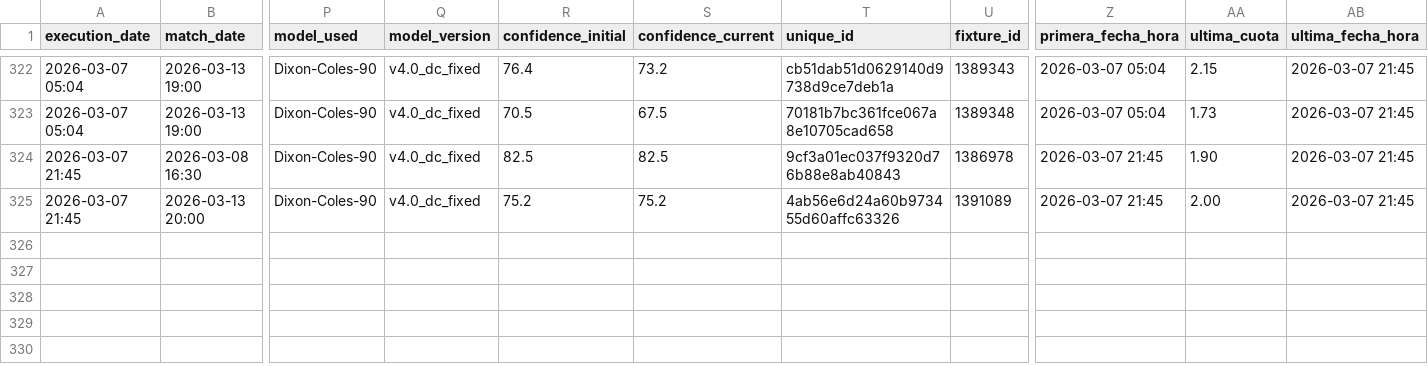
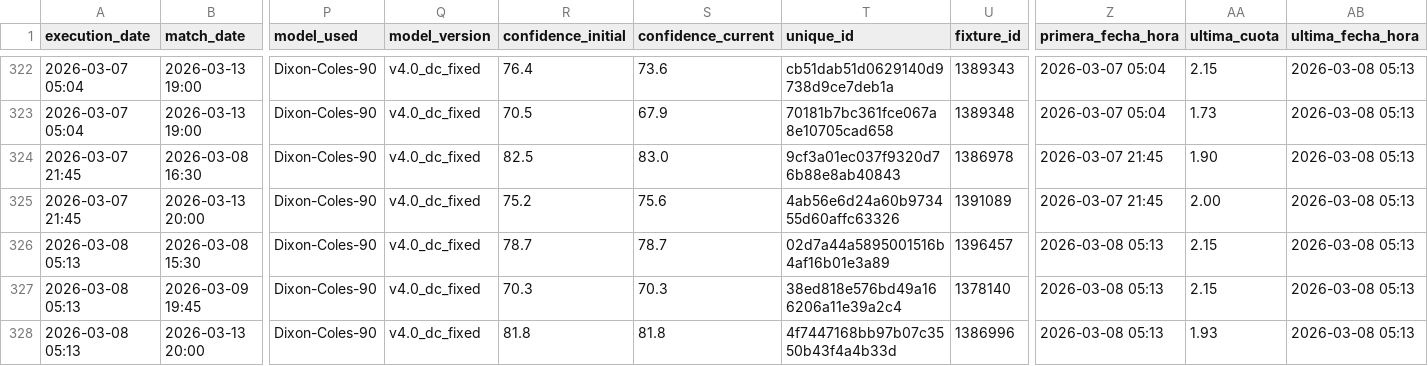
Before and after one commit to pedromanuelfdz-netizen/betting-dashboard, a CSV file: over_under_value_bets.csv, drawn as a sheet; only a part is shown, gaps mark what is left out; rows hold the shown columns only; the diff covers the shown part only; the diff names each change by its address in the sheet, - before the commit and + after, or states it on an @@ line.

```diff
--- a/over_under_value_bets.csv
+++ b/over_under_value_bets.csv
-S322 (confidence_current): 73.2
+S322 (confidence_current): 73.6
-AB322:AB325 (ultima_fecha_hora): 2026-03-07 21:45
+AB322:AB325 (ultima_fecha_hora): 2026-03-08 05:13
-S323 (confidence_current): 67.5
+S323 (confidence_current): 67.9
-S324 (confidence_current): 82.5
+S324 (confidence_current): 83.0
-S325 (confidence_current): 75.2
+S325 (confidence_current): 75.6
+row 326: 2026-03-08 05:13 | 2026-03-08 15:30 | Dixon-Coles-90 | v4.0_dc_fixed | 78.7 | 78.7 | 02d7a44a5895001516b4af16b01e3a89 | 1396457 | 2026-03-08 05:13 | 2.15 | 2026-03-08 05:13
+row 327: 2026-03-08 05:13 | 2026-03-09 19:45 | Dixon-Coles-90 | v4.0_dc_fixed | 70.3 | 70.3 | 38ed818e576bd49a166206a11e39a2c4 | 1378140 | 2026-03-08 05:13 | 2.15 | 2026-03-08 05:13
+row 328: 2026-03-08 05:13 | 2026-03-13 20:00 | Dixon-Coles-90 | v4.0_dc_fixed | 81.8 | 81.8 | 4f7447168bb97b07c3550b43f4a4b33d | 1386996 | 2026-03-08 05:13 | 1.93 | 2026-03-08 05:13
```
Also changed, not shown: 41 edited cells elsewhere in this file, 1 other file.
